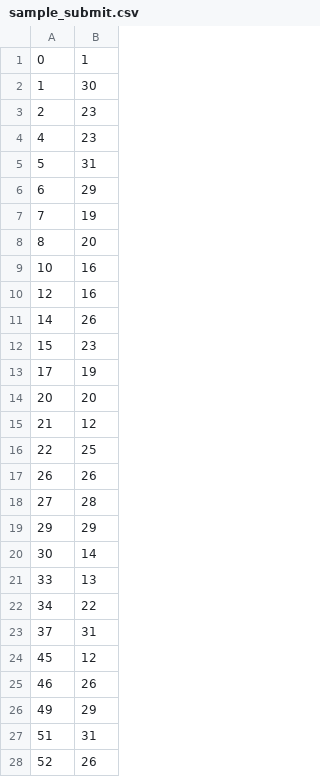
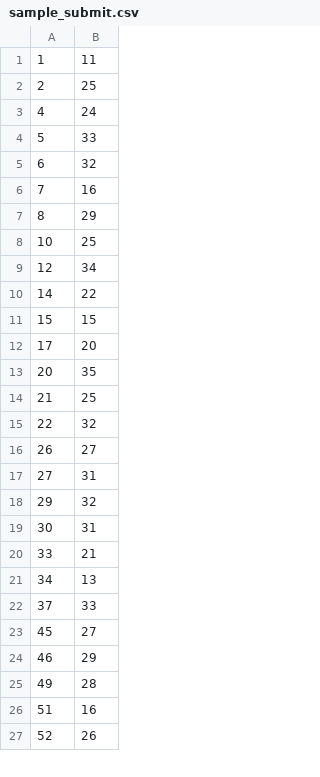
Before and after one commit to cax68080/signate, a CSV file: 都市サイクルの燃料消費量予測/sample_submit.csv, drawn as a sheet; only a part is shown; the diff covers the shown part only.

```diff
--- a/都市サイクルの燃料消費量予測/sample_submit.csv
+++ b/都市サイクルの燃料消費量予測/sample_submit.csv
@@ -1,28 +1,27 @@
-0,1
-1,30
-2,23
-4,23
-5,31
-6,29
-7,19
-8,20
-10,16
-12,16
-14,26
-15,23
-17,19
-20,20
-21,12
-22,25
-26,26
-27,28
-29,29
-30,14
-33,13
-34,22
-37,31
-45,12
-46,26
-49,29
-51,31
+1,11
+2,25
+4,24
+5,33
+6,32
+7,16
+8,29
+10,25
+12,34
+14,22
+15,15
+17,20
+20,35
+21,25
+22,32
+26,27
+27,31
+29,32
+30,31
+33,21
+34,13
+37,33
+45,27
+46,29
+49,28
+51,16
 52,26
```
Also changed, not shown: 167 edited cells elsewhere in this file, 5 other files.
